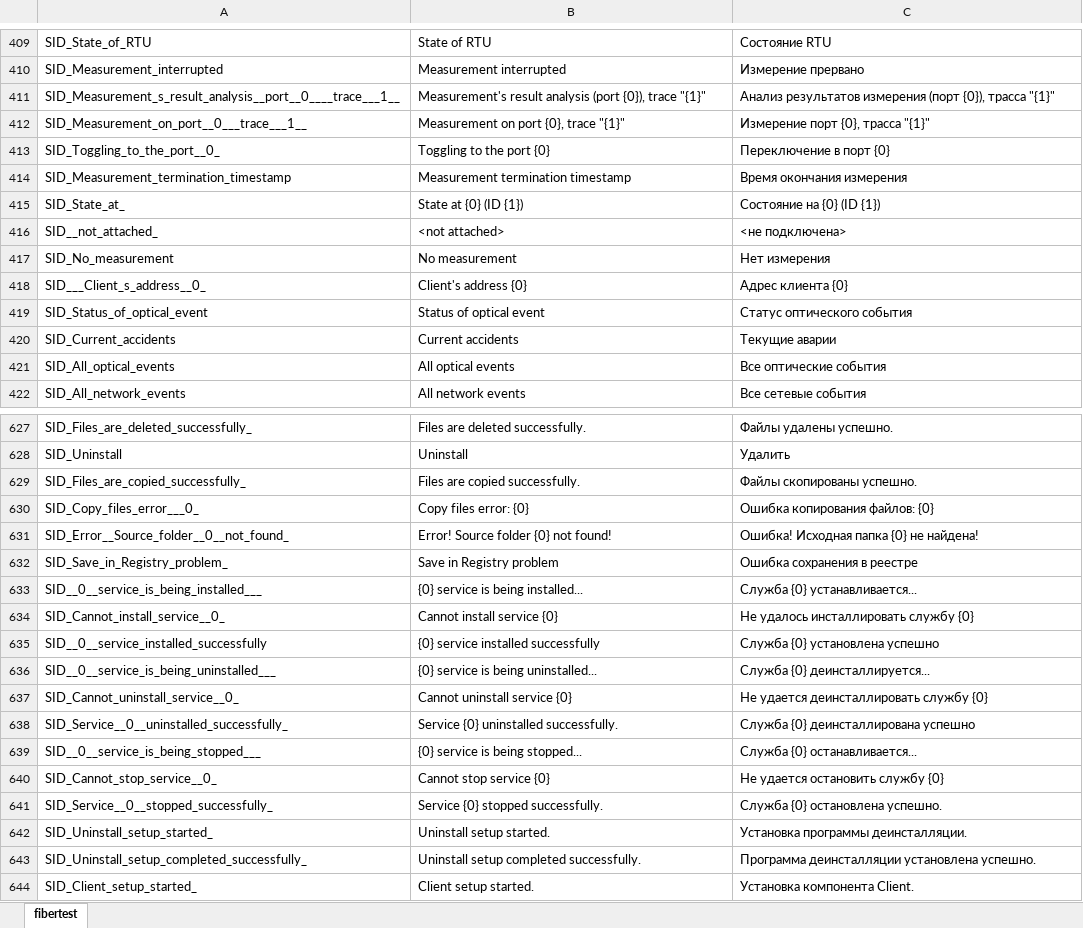
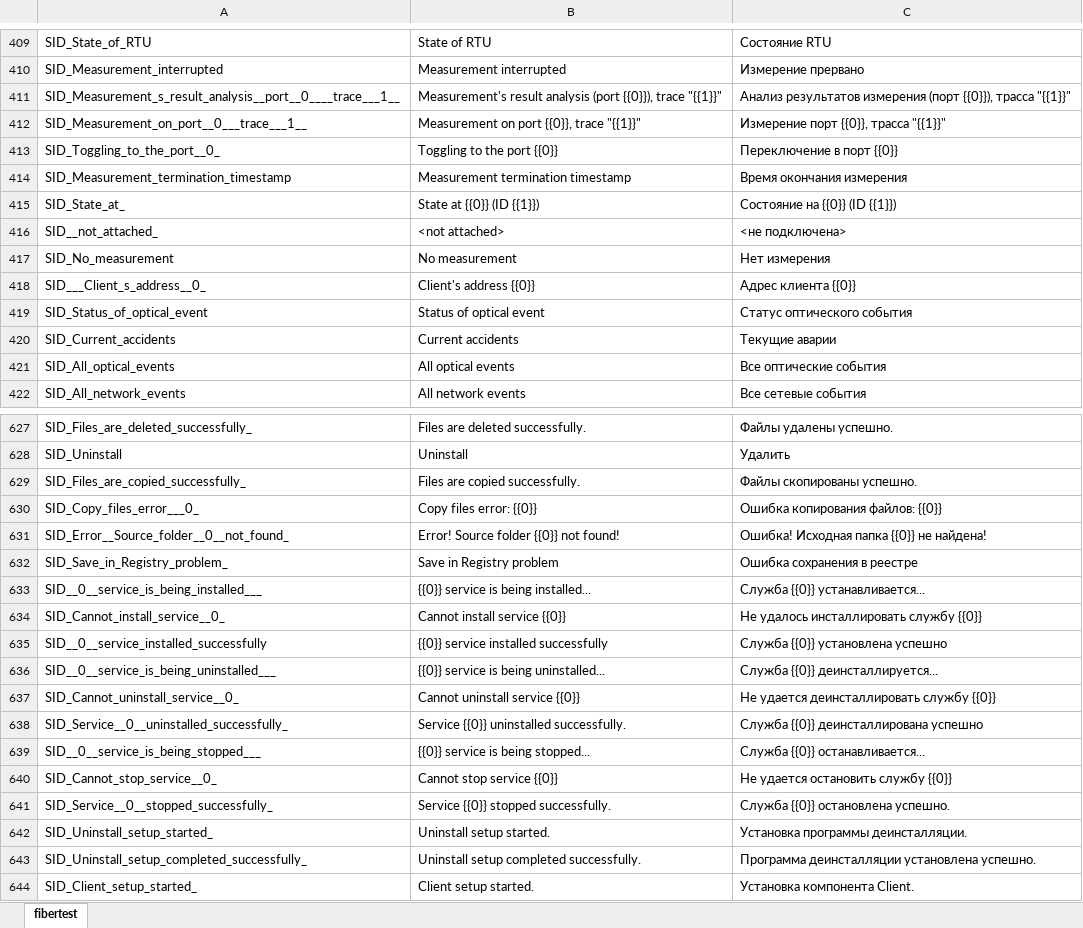
Before and after one commit to mli2805/Fibertest20, an Excel workbook: Client/WebClient/lang/fibertest_strings.xlsx, sheet fibertest, drawn as a sheet; only a part is shown, gaps mark what is left out; values as stored, in another font and other column widths than the file's, no borders; the diff covers the shown part only; the diff names each change by its address in the sheet, - before the commit and + after, or states it on an @@ line.

Commit message:
fixed localized strings issue for web client (double curly brackets instead of single

```diff
--- a/Client/WebClient/lang/fibertest_strings.xlsx (sheet fibertest)
+++ b/Client/WebClient/lang/fibertest_strings.xlsx (sheet fibertest)
-B411: …analysis (port {0}), trace "{1}"
+B411: …analysis (port {{0}}), trace "{{1}}"
-C411: …измерения (порт {0}), трасса "{1}"
+C411: …измерения (порт {{0}}), трасса "{{1}}"
-B412: Measurement on port {0}, trace "{1}"
+B412: Measurement on port {{0}}, trace "{{1}}"
-C412: Измерение порт {0}, трасса "{1}"
+C412: Измерение порт {{0}}, трасса "{{1}}"
-B413: Toggling to the port {0}
+B413: Toggling to the port {{0}}
-C413: Переключение в порт {0}
+C413: Переключение в порт {{0}}
-B415: State at {0} (ID {1})
+B415: State at {{0}} (ID {{1}})
-C415: Состояние на {0} (ID {1})
+C415: Состояние на {{0}} (ID {{1}})
-B418: Client's address {0}
+B418: Client's address {{0}}
-C418: Адрес клиента {0}
+C418: Адрес клиента {{0}}
-B630: Copy files error: {0}
+B630: Copy files error: {{0}}
-C630: Ошибка копирования файлов: {0}
+C630: Ошибка копирования файлов: {{0}}
-B631: Error! Source folder {0} not found!
+B631: Error! Source folder {{0}} not found!
-C631: Ошибка! Исходная папка {0} не найдена!
+C631: Ошибка! Исходная папка {{0}} не найдена!
-B633: {0} service is being installed...
+B633: {{0}} service is being installed...
-C633: Служба {0} устанавливается...
+C633: Служба {{0}} устанавливается...
-B634: Cannot install service {0}
+B634: Cannot install service {{0}}
-C634: Не удалось инсталлировать службу {0}
+C634: Не удалось инсталлировать службу {{0}}
-B635: {0} service installed successfully
+B635: {{0}} service installed successfully
-C635: Служба {0} установлена успешно
+C635: Служба {{0}} установлена успешно
-B636: {0} service is being uninstalled...
+B636: {{0}} service is being uninstalled...
-C636: Служба {0} деинсталлируется...
+C636: Служба {{0}} деинсталлируется...
-B637: Cannot uninstall service {0}
+B637: Cannot uninstall service {{0}}
-C637: Не удается деинсталлировать службу {0}
+C637: Не удается деинсталлировать службу {{0}}
-B638: Service {0} uninstalled successfully.
+B638: Service {{0}} uninstalled successfully.
-C638: Служба {0} деинсталлирована успешно
+C638: Служба {{0}} деинсталлирована успешно
-B639: {0} service is being stopped...
+B639: {{0}} service is being stopped...
-C639: Служба {0} останавливается...
+C639: Служба {{0}} останавливается...
-B640: Cannot stop service {0}
+B640: Cannot stop service {{0}}
-C640: Не удается остановить службу {0}
+C640: Не удается остановить службу {{0}}
-B641: Service {0} stopped successfully.
+B641: Service {{0}} stopped successfully.
-C641: Служба {0} остановлена успешно.
+C641: Служба {{0}} остановлена успешно.
```
Also changed, not shown: 244 edited cells elsewhere in this sheet, 1 other file.
